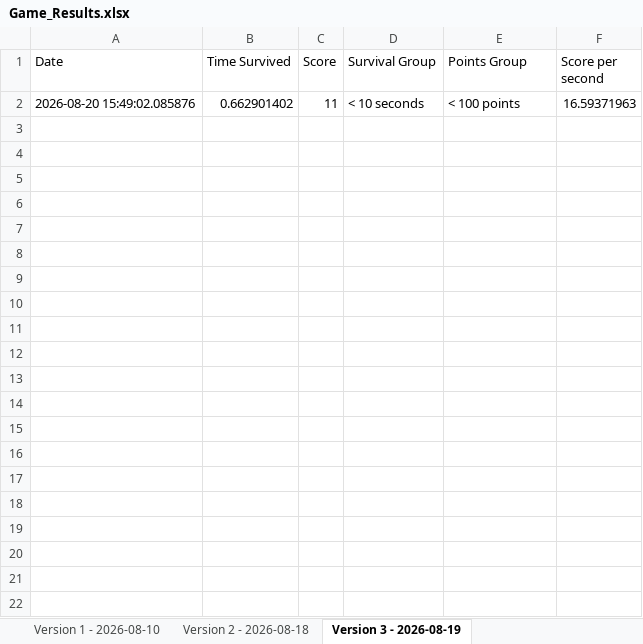
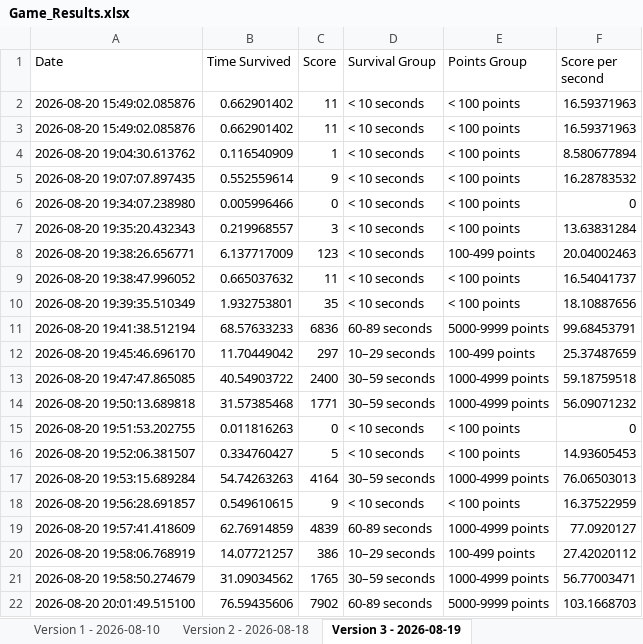
Before and after one commit to JonathanHinchliffe/CubeGame, an Excel workbook: Data/Game_Results.xlsx, sheet Version 3 - 2026-08-19, drawn as a sheet; values as stored, in another font and other column widths than the file's, no borders; the diff names each change by its address in the sheet, - before the commit and + after, or states it on an @@ line.

```diff
--- a/Data/Game_Results.xlsx (sheet Version 3 - 2026-08-19)
+++ b/Data/Game_Results.xlsx (sheet Version 3 - 2026-08-19)
+row 3: 2026-08-20 15:49:02.085876 | 0.662901402 | 11 | < 10 seconds | < 100 points | 16.59371963
+row 4: 2026-08-20 19:04:30.613762 | 0.116540909 | 1 | < 10 seconds | < 100 points | 8.580677894
+row 5: 2026-08-20 19:07:07.897435 | 0.552559614 | 9 | < 10 seconds | < 100 points | 16.28783532
+row 6: 2026-08-20 19:34:07.238980 | 0.005996466 | 0 | < 10 seconds | < 100 points | 0
+row 7: 2026-08-20 19:35:20.432343 | 0.219968557 | 3 | < 10 seconds | < 100 points | 13.63831284
+row 8: 2026-08-20 19:38:26.656771 | 6.137717009 | 123 | < 10 seconds | 100-499 points | 20.04002463
+row 9: 2026-08-20 19:38:47.996052 | 0.665037632 | 11 | < 10 seconds | < 100 points | 16.54041737
+row 10: 2026-08-20 19:39:35.510349 | 1.932753801 | 35 | < 10 seconds | < 100 points | 18.10887656
+row 11: 2026-08-20 19:41:38.512194 | 68.57633233 | 6836 | 60-89 seconds | 5000-9999 points | 99.68453791
+row 12: 2026-08-20 19:45:46.696170 | 11.70449042 | 297 | 10–29 seconds | 100-499 points | 25.37487659
+row 13: 2026-08-20 19:47:47.865085 | 40.54903722 | 2400 | 30–59 seconds | 1000-4999 points | 59.18759518
+row 14: 2026-08-20 19:50:13.689818 | 31.57385468 | 1771 | 30–59 seconds | 1000-4999 points | 56.09071232
+row 15: 2026-08-20 19:51:53.202755 | 0.011816263 | 0 | < 10 seconds | < 100 points | 0
+row 16: 2026-08-20 19:52:06.381507 | 0.334760427 | 5 | < 10 seconds | < 100 points | 14.93605453
+row 17: 2026-08-20 19:53:15.689284 | 54.74263263 | 4164 | 30–59 seconds | 1000-4999 points | 76.06503013
+row 18: 2026-08-20 19:56:28.691857 | 0.549610615 | 9 | < 10 seconds | < 100 points | 16.37522959
+row 19: 2026-08-20 19:57:41.418609 | 62.76914859 | 4839 | 60-89 seconds | 1000-4999 points | 77.0920127
+row 20: 2026-08-20 19:58:06.768919 | 14.07721257 | 386 | 10–29 seconds | 100-499 points | 27.42020112
+row 21: 2026-08-20 19:58:50.274679 | 31.09034562 | 1765 | 30–59 seconds | 1000-4999 points | 56.77003471
+row 22: 2026-08-20 20:01:49.515100 | 76.59435606 | 7902 | 60-89 seconds | 5000-9999 points | 103.1668703
```
Also changed, not shown: sheet Version 1 - 2026-08-10, 6 other files.
